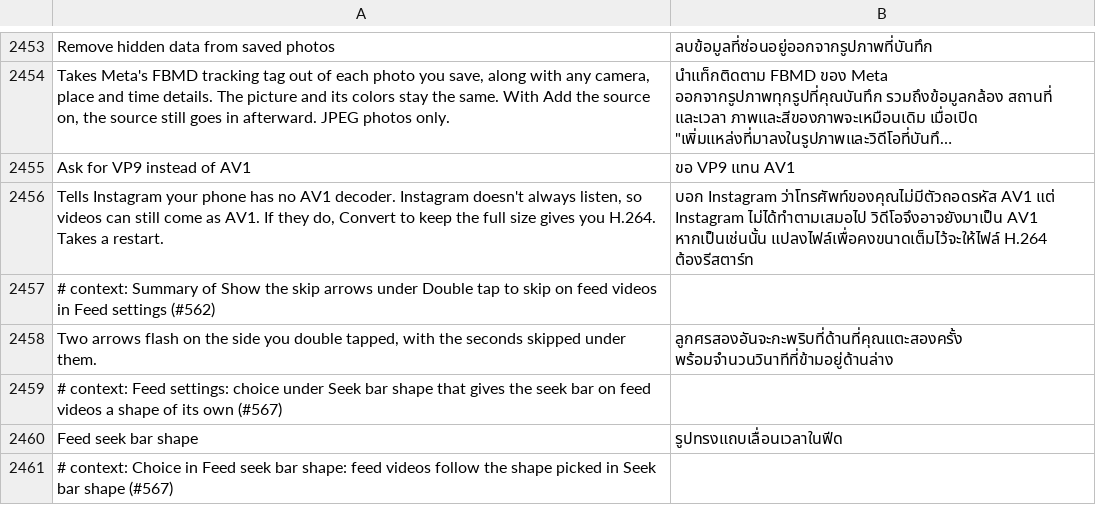
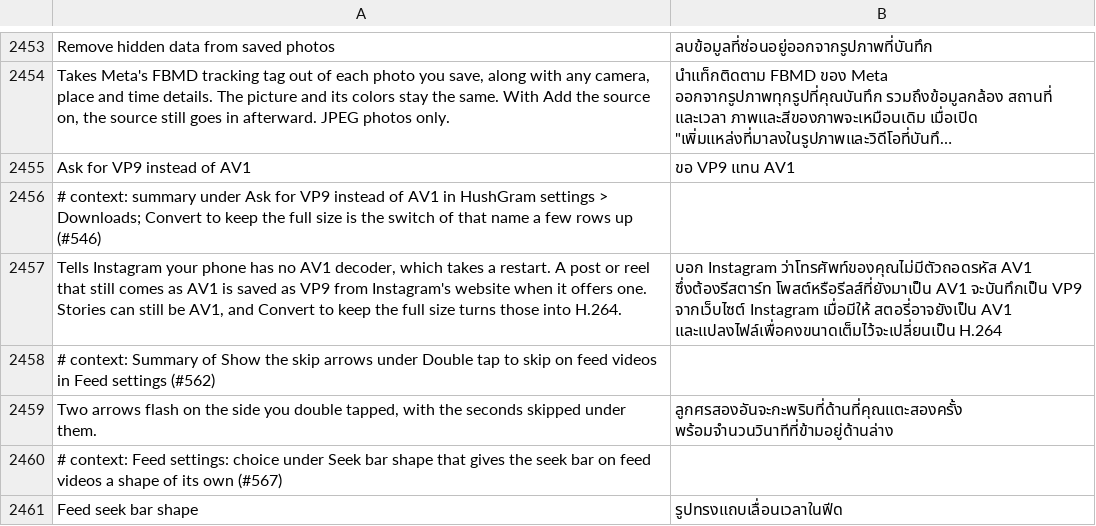
Before and after one commit to SysAdminDoc/HushGram, a TSV file: extensions/shared/library/src/main/l10n/th.tsv, drawn as a sheet; only a part is shown, gaps mark what is left out; the shorter side is filled out with more unchanged rows; long unchanged cells end in …; removed rows and columns are numbered as before the commit, all else as after; the diff names each change by its address in the sheet, - before the commit and + after, or states it on an @@ line.

Commit message:
Save AV1-only posts and reels as VP9 from Instagram's website
With Ask for VP9 instead of AV1 on, Instagram still hands some posts
and reels over with an AV1-only DASH manifest, and a phone without an
AV1 decoder can't play the saved file. H.264 tops out at 720p there.

The save now asks Instagram's website, logged out, for the same post
when the app's best picture is AV1 and it has no VP9: the home page
for its LSD token and csrftoken, then the post page's GraphQL query
with the media id taken from the shortcode. The website's VP9 tracks
and sound join the app's, and replace its AV1 when they're at least
as large. Stories have no shortcode, so they never ask. A failed or
odd answer leaves the app's manifest as it was. The request sends
only the post's number and the fetch headers the website's own page
sends, answers are capped at 4 MB, and the token is reused for ten
minutes and renewed once when it stops working.

WebManifest opens the third connection the extension makes by
itself, so ExtensionHostsTest lists it and the README's Privacy
section says what it sends and when. The switch's summary, the patch
description and its eleven translations say what to expect now.

Refs #546

```diff
--- a/extensions/shared/library/src/main/l10n/th.tsv
+++ b/extensions/shared/library/src/main/l10n/th.tsv
-row 2456: Tells Instagram your phone has no AV1 decoder. Instagram doesn't always listen, so videos can still come as AV1. If they do, Convert to keep the full size gives you H.264. Takes a restart. | บอก Instagram ว่าโทรศัพท์ของคุณไม่มีตัวถอดรหัส AV1 แต่ Instagram ไม่ได้ทำตามเสมอไป วิดีโอจึงอาจยังมาเป็น AV1 หากเป็นเช่นนั้น แปลงไฟล์เพื่อคงขนาดเต็มไว้จะให้ไฟล์ H.264 ต้องรีสตาร์ท
+row 2456: # context: summary under Ask for VP9 instead of AV1 in HushGram settings > Downloads; Convert to keep the full size is the switch of that name a few rows up (#546)
+row 2457: Tells Instagram your phone has no AV1 decoder, which takes a restart. A post or reel that still comes as AV1 is saved as VP9 from Instagram's website when it offers one. Stories can still be AV1, and Convert to keep the full size turns those into H.264. | บอก Instagram ว่าโทรศัพท์ของคุณไม่มีตัวถอดรหัส AV1 ซึ่งต้องรีสตาร์ท โพสต์หรือรีลส์ที่ยังมาเป็น AV1 จะบันทึกเป็น VP9 จากเว็บไซต์ Instagram เมื่อมีให้ สตอรี่อาจยังเป็น AV1 และแปลงไฟล์เพื่อคงขนาดเต็มไว้จะเปลี่ยนเป็น H.264
```
Also changed, not shown: extensions/shared/library/src/main/l10n/de.tsv, extensions/shared/library/src/main/l10n/es.tsv, 21 other files.
